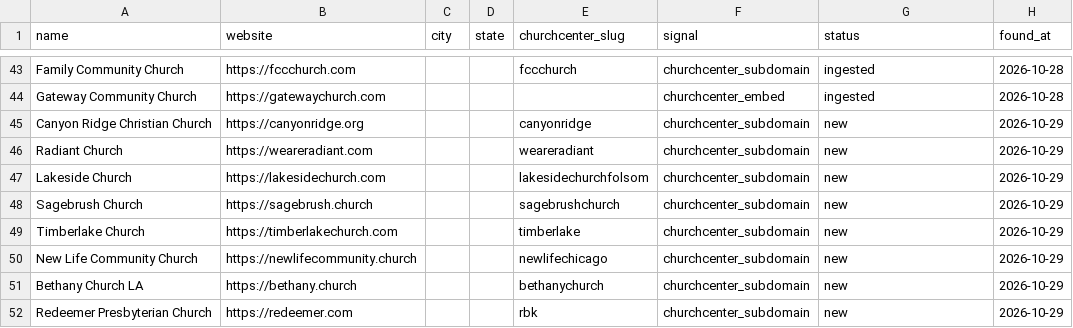
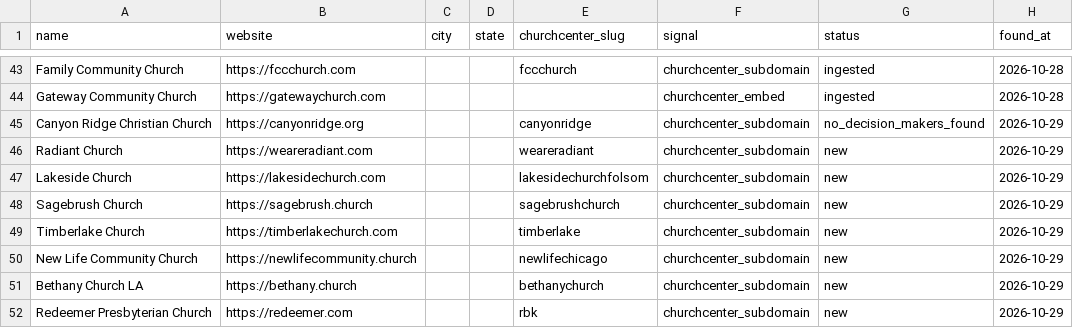
Before and after one commit to Polymer-Design/sales-cold-outreach, a CSV file: data/leads/churches/candidates.csv, drawn as a sheet; only a part is shown, gaps mark what is left out.

```diff
--- a/data/leads/churches/candidates.csv
+++ b/data/leads/churches/candidates.csv
@@ -44,3 +44,3 @@ Family Community Church,https://fccchurch.com,,,fccchurch,churchcenter_subdomain
 Gateway Community Church,https://gatewaychurch.com,,,,churchcenter_embed,ingested,2026-10-28
-Canyon Ridge Christian Church,https://canyonridge.org,,,canyonridge,churchcenter_subdomain,new,2026-10-29
+Canyon Ridge Christian Church,https://canyonridge.org,,,canyonridge,churchcenter_subdomain,no_decision_makers_found,2026-10-29
 Radiant Church,https://weareradiant.com,,,weareradiant,churchcenter_subdomain,new,2026-10-29
```
